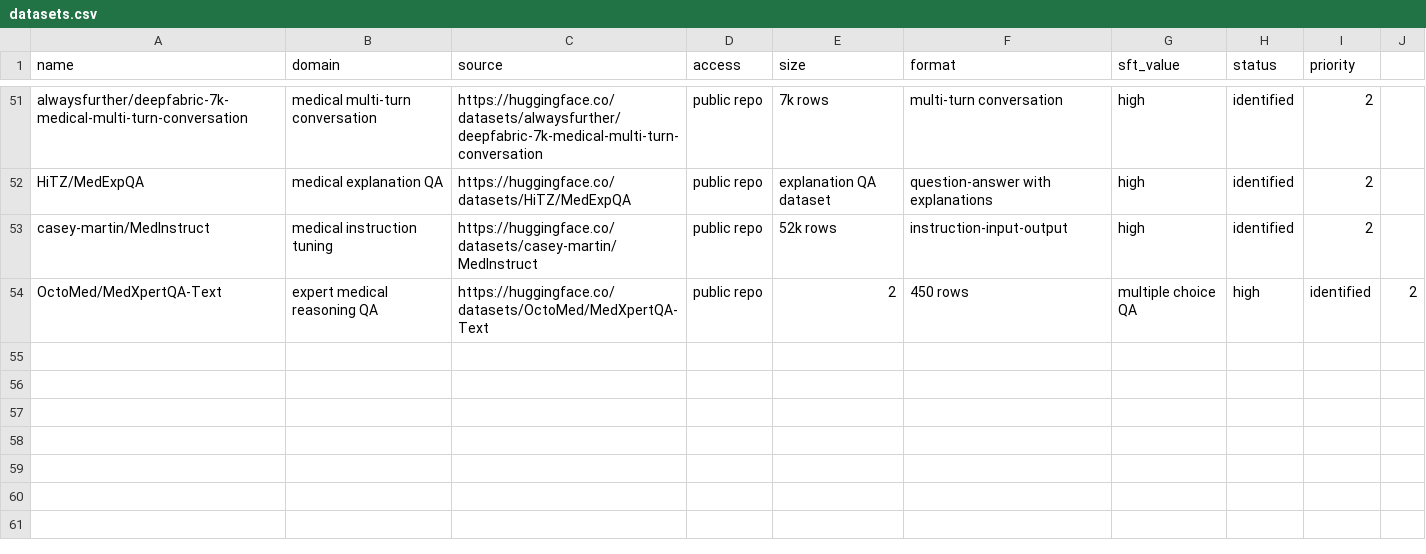
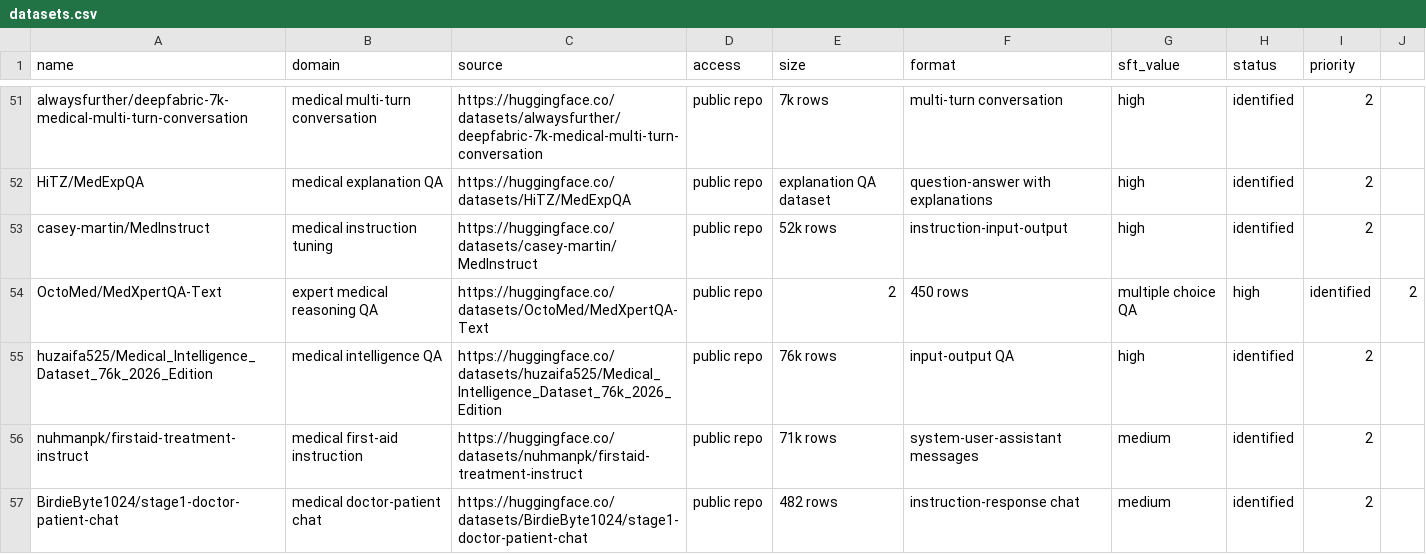
Before and after one commit to akhileshlnair/meddata, a CSV file: data/manifests/datasets.csv, drawn as a sheet; only a part is shown, gaps mark what is left out; the diff names each change by its address in the sheet, - before the commit and + after, or states it on an @@ line.

```diff
--- a/data/manifests/datasets.csv
+++ b/data/manifests/datasets.csv
+row 55: huzaifa525/Medical_Intelligence_Dataset_76k_2026_Edition | medical intelligence QA | https://huggingface.co/datasets/huzaifa525/Medical_Intelligence_Dataset_76k_2026_Edition | public repo | 76k rows | input-output QA | high | identified | 2
+row 56: nuhmanpk/firstaid-treatment-instruct | medical first-aid instruction | https://huggingface.co/datasets/nuhmanpk/firstaid-treatment-instruct | public repo | 71k rows | system-user-assistant messages | medium | identified | 2
+row 57: BirdieByte1024/stage1-doctor-patient-chat | medical doctor-patient chat | https://huggingface.co/datasets/BirdieByte1024/stage1-doctor-patient-chat | public repo | 482 rows | instruction-response chat | medium | identified | 2
```
Also changed, not shown: data/manifests/downloaded_shards.csv, 3 other files.
